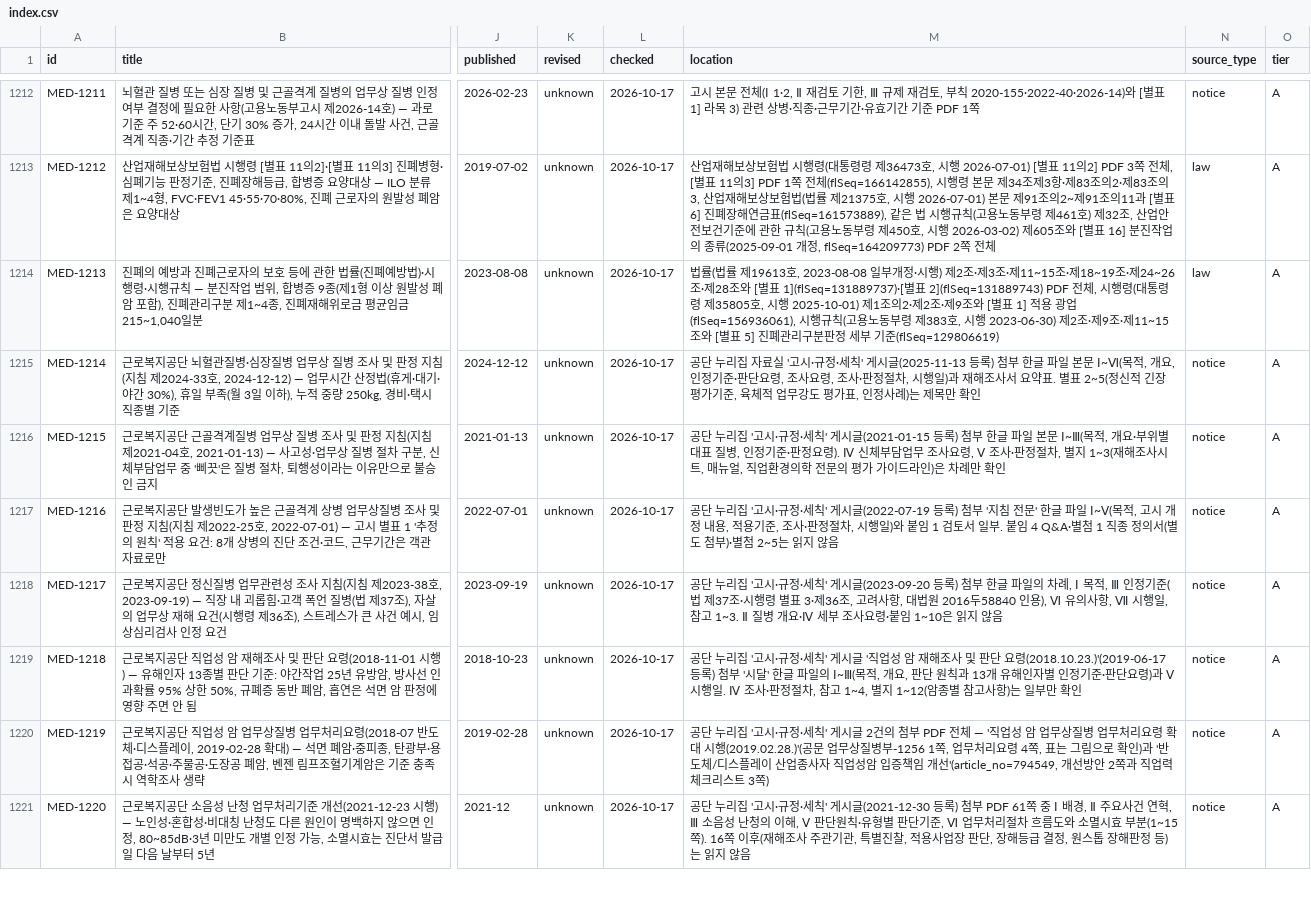
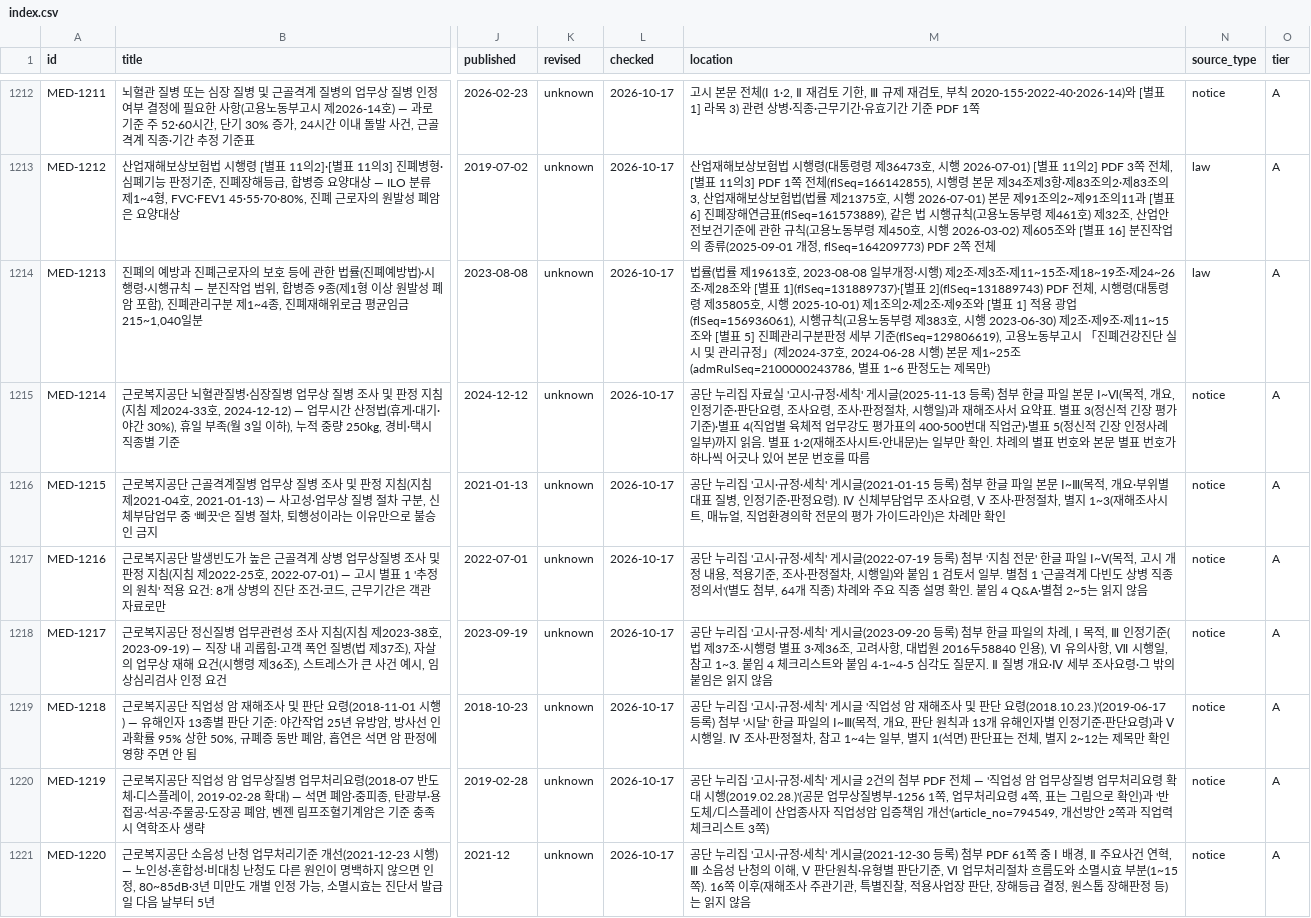
Before and after one commit to rkrjrl-ctrl/claude_drive, a CSV file: medical/index.csv, drawn as a sheet; only a part is shown, gaps mark what is left out; the diff covers the shown part only; the diff names each change by its address in the sheet, - before the commit and + after, or states it on an @@ line.

```diff
--- a/medical/index.csv
+++ b/medical/index.csv
-M1214 (location): …부 기준(flSeq=129806619)
+M1214 (location): …부 기준(flSeq=129806619), 고용노동부고시 「진폐건강진단 실시 및 관리규정」(제2024-37호, 2024-06-28 시행) 본문 제1~25조(admRulSeq=2100000243786, 별표 1~6 판정도는 제목만)
-M1215 (location): …. 별표 2~5(정신적 긴장 평가기준, 육체적 업무강도 평가표, 인정사례)는 제목만 확인
+M1215 (location): …. 별표 3(정신적 긴장 평가기준)·별표 4(직업별 육체적 업무강도 평가표의 400·500번대 직업군)·별표 5(정신적 긴장 인정사례 일부)까지 읽음. 별표 1·2(재해조사시트·안내문)는 일부만 확인. 차례의 별표 번호와 본문 별표 번호가 하나씩 어긋나 있어 본문 번호를 따름
-M1217 (location): …일부. 붙임 4 Q&A·별첨 1 직종 정의서(별도 첨부)·별첨 2~5…
+M1217 (location): …일부. 별첨 1 '근골격계 다빈도 상병 직종 정의서'(별도 첨부, 64개 직종) 차례와 주요 직종 설명 확인. 붙임 4 Q&A·별첨 2~5…
-M1218 (location): …참고 1~3. Ⅱ 질병 개요·Ⅳ 세부 조사요령·붙임 1~10은 읽지…
+M1218 (location): …참고 1~3. 붙임 4 체크리스트와 붙임 4-1~4-5 심각도 질문지. Ⅱ 질병 개요·Ⅳ 세부 조사요령·그 밖의 붙임은 읽지…
-M1219 (location): …, 참고 1~4, 별지 1~12(암종별 참고사항)는 일부만 확인
+M1219 (location): …, 참고 1~4는 일부, 별지 1(석면) 판단표는 전체, 별지 2~12는 제목만 확인
```
Also changed, not shown: 1 edited cell elsewhere in this file, 7 other files.
